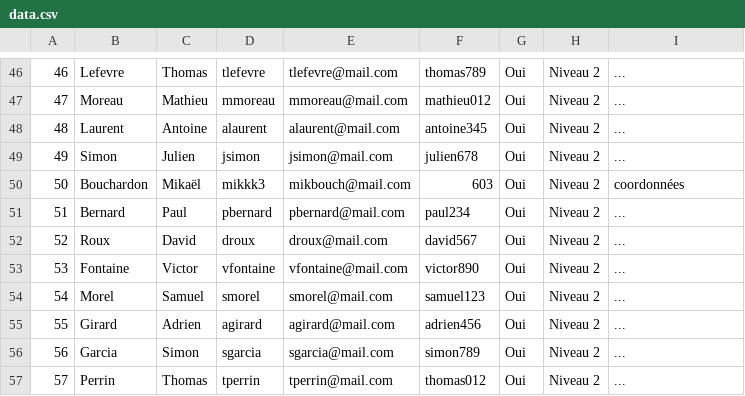
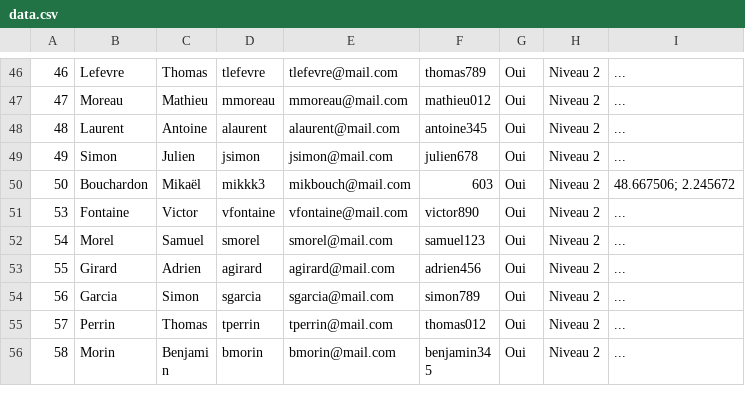
Before and after one commit to JeanLescieux/Projet-SI28, a CSV file: projectFiles/Game/Apps/Internet/webPage/data.csv, drawn as a sheet; only a part is shown, gaps mark what is left out; the shorter side is filled out with more unchanged rows.

```diff
--- a/projectFiles/Game/Apps/Internet/webPage/data.csv
+++ b/projectFiles/Game/Apps/Internet/webPage/data.csv
@@ -49,5 +49,3 @@
 49,Simon,Julien,jsimon,jsimon@mail.com,julien678,Oui,Niveau 2,...
-50,Bouchardon,Mikaël,mikkk3,mikbouch@mail.com,603,Oui,Niveau 2,coordonnées
-51,Bernard,Paul,pbernard,pbernard@mail.com,paul234,Oui,Niveau 2,...
-52,Roux,David,droux,droux@mail.com,david567,Oui,Niveau 2,...
+50,Bouchardon,Mikaël,mikkk3,mikbouch@mail.com,603,Oui,Niveau 2,48.667506; 2.245672
 53,Fontaine,Victor,vfontaine,vfontaine@mail.com,victor890,Oui,Niveau 2,...
```
Also changed, not shown: 4 other files.
